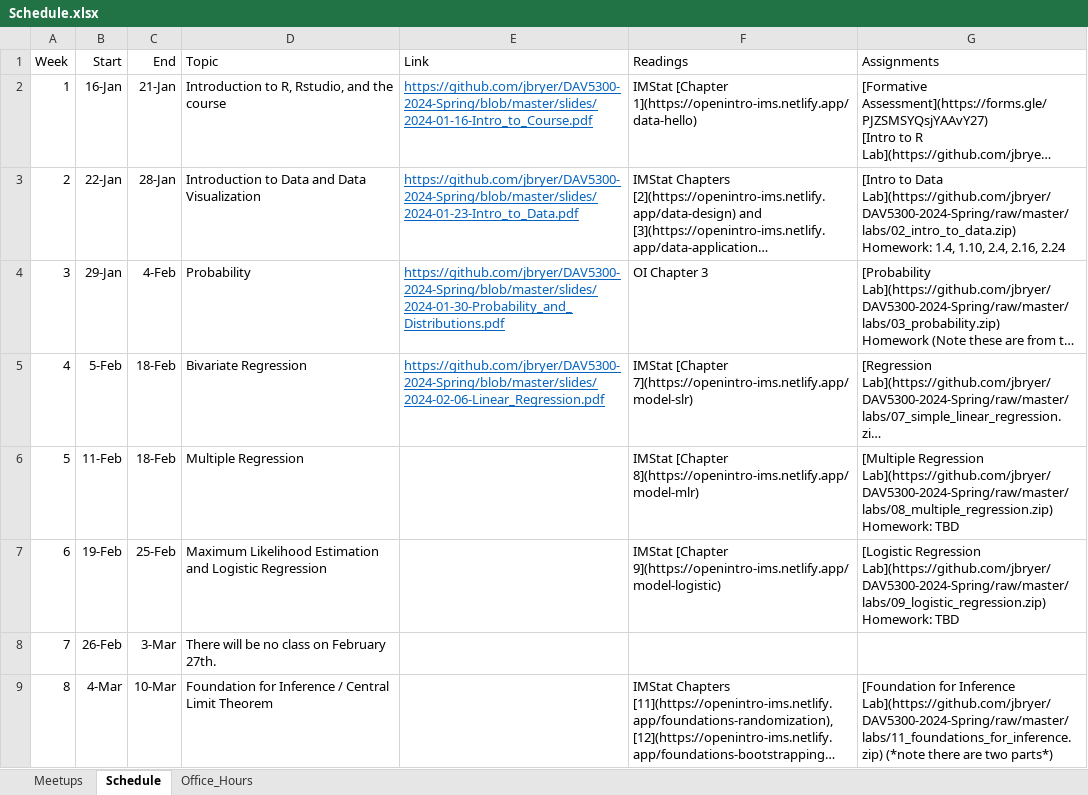
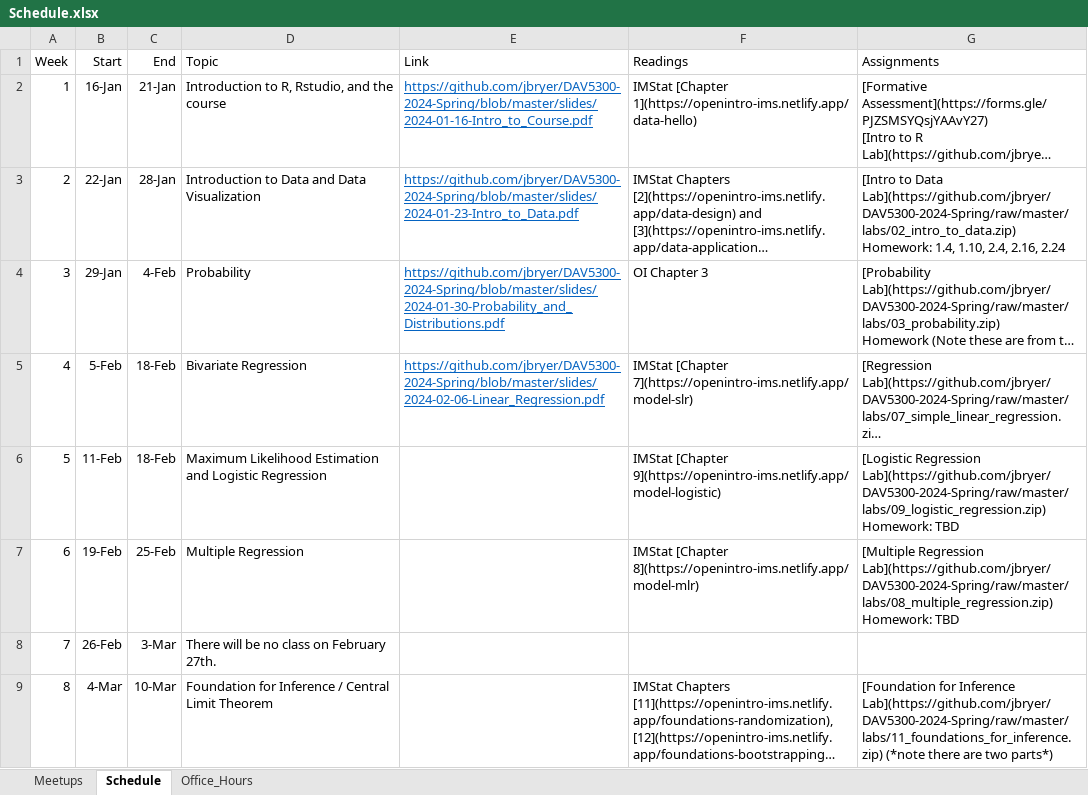
Before and after one commit to jbryer/DAV5300-2024-Spring, an Excel workbook: Schedule.xlsx, sheet Schedule, drawn as a sheet; only a part is shown; long unchanged cells end in …; values as stored, in another font and other column widths than the file's, no borders; ↵ is a line break in a cell; the diff names each change by its address in the sheet, - before the commit and + after, or states it on an @@ line.

```diff
--- a/Schedule.xlsx (sheet Schedule)
+++ b/Schedule.xlsx (sheet Schedule)
-D6 (Topic): Multiple Regression
+D6 (Topic): Maximum Likelihood Estimation and Logistic Regression
-F6 (Readings): IMStat [Chapter 8](https://openintro-ims.netlify.app/model-mlr)
+F6 (Readings): IMStat [Chapter 9](https://openintro-ims.netlify.app/model-logistic)
-G6 (Assignments): [Multiple Regression Lab](https://github.com/jbryer/DAV5300-2024-Spring/raw/master/labs/08_multiple_regression.zip) ↵ Homework: TBD
+G6 (Assignments): [Logistic Regression Lab](https://github.com/jbryer/DAV5300-2024-Spring/raw/master/labs/09_logistic_regression.zip) ↵ Homework: TBD
-D7 (Topic): Maximum Likelihood Estimation and Logistic Regression
+D7 (Topic): Multiple Regression
-F7 (Readings): IMStat [Chapter 9](https://openintro-ims.netlify.app/model-logistic)
+F7 (Readings): IMStat [Chapter 8](https://openintro-ims.netlify.app/model-mlr)
-G7 (Assignments): [Logistic Regression Lab](https://github.com/jbryer/DAV5300-2024-Spring/raw/master/labs/09_logistic_regression.zip) ↵ Homework: TBD
+G7 (Assignments): [Multiple Regression Lab](https://github.com/jbryer/DAV5300-2024-Spring/raw/master/labs/08_multiple_regression.zip) ↵ Homework: TBD
```
Also changed, not shown: 36 other files.
